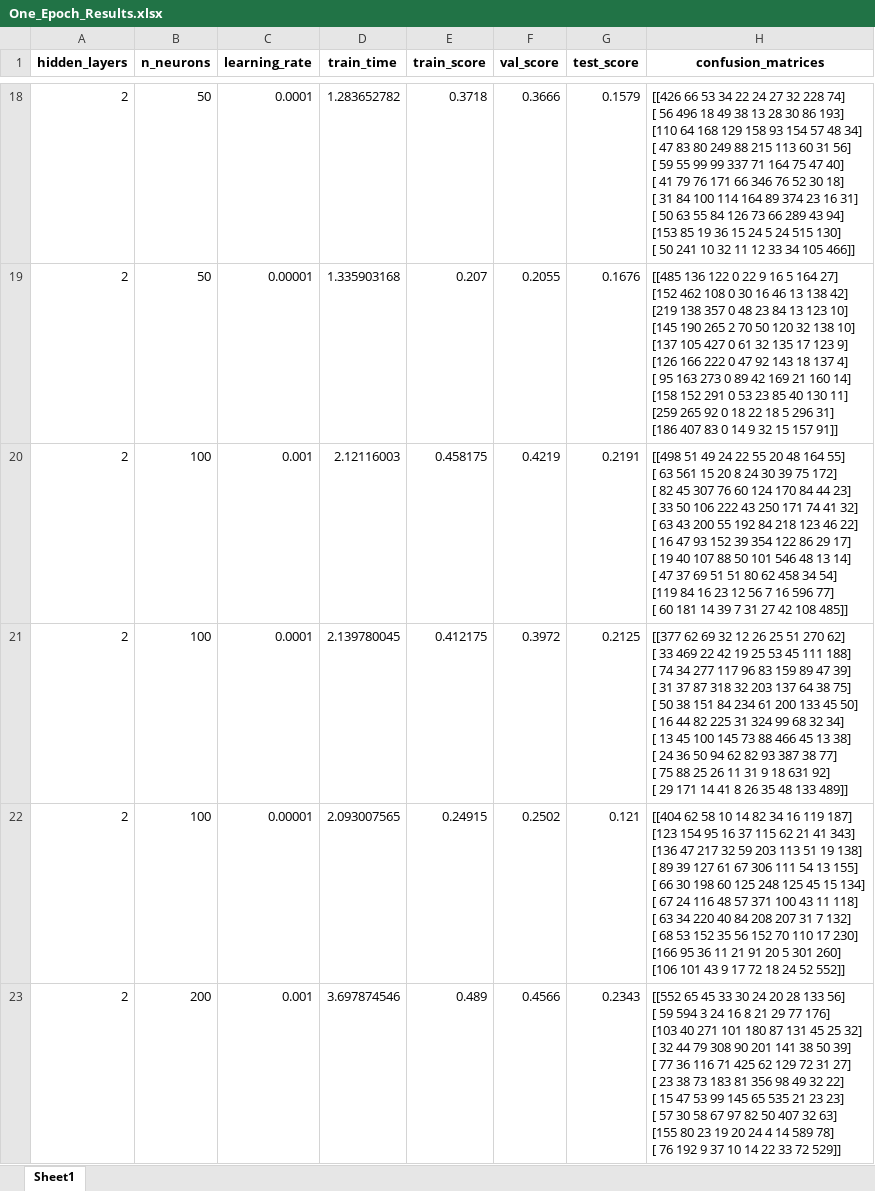
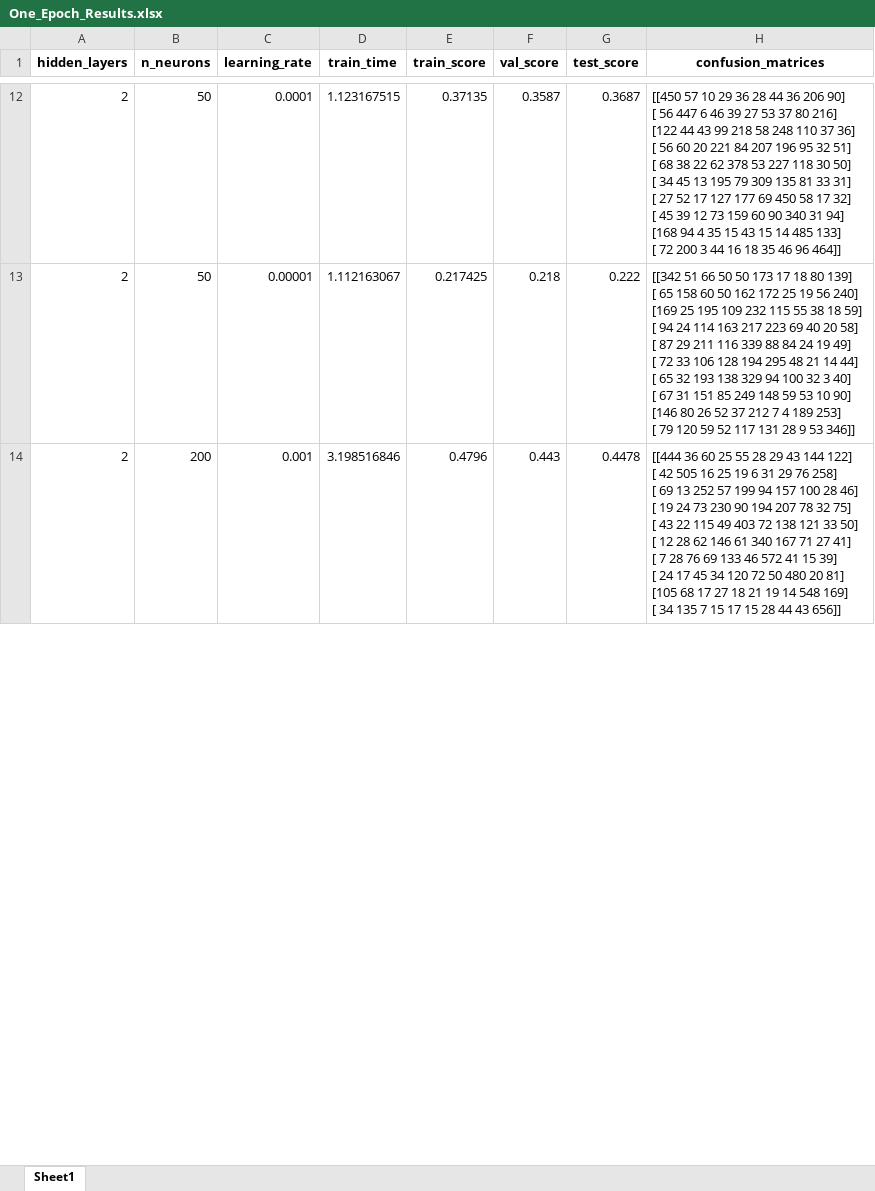
Before and after one commit to topsy-13/naiveautoml, an Excel workbook: python/naiveautoml/NAS/One_Epoch_Results.xlsx, sheet Sheet1, drawn as a sheet; only a part is shown, gaps mark what is left out; values as stored, in another font and other column widths than the file's, no borders; removed rows and columns are numbered as before the commit, all else as after; ↵ is a line break in a cell; the diff covers the shown part only; the diff names each change by its address in the sheet, - before the commit and + after, or states it on an @@ line.

```diff
--- a/python/naiveautoml/NAS/One_Epoch_Results.xlsx (sheet Sheet1)
+++ b/python/naiveautoml/NAS/One_Epoch_Results.xlsx (sheet Sheet1)
-D12 (train_time): 1.283652782
+D12 (train_time): 1.123167515
-E12 (train_score): 0.3718
+E12 (train_score): 0.37135
-F12 (val_score): 0.3666
+F12 (val_score): 0.3587
-G12 (test_score): 0.1579
+G12 (test_score): 0.3687
-H12 (confusion_matrices): [[426 66 53 34 22 24 27 32 228 74] ↵ [ 56 496 18 49 38 13 28 30 86 193] ↵ [110 64 168 129 158 93 154 57 48 34] ↵ [ 47 83 80 249 88 215 113 60 31 56] ↵ [ 59 55 99 99 337 71 164 75 47 40] ↵ [ 41 79 76 171 66 346 76 52 30 18] ↵ [ 31 84 100 114 164 89 374 23 16 31] ↵ [ 50 63 55 84 126 73 66 289 43 94] ↵ [153 85 19 36 15 24 5 24 515 130] ↵ [ 50 241 10 32 11 12 33 34 105 466]]
+H12 (confusion_matrices): [[450 57 10 29 36 28 44 36 206 90] ↵ [ 56 447 6 46 39 27 53 37 80 216] ↵ [122 44 43 99 218 58 248 110 37 36] ↵ [ 56 60 20 221 84 207 196 95 32 51] ↵ [ 68 38 22 62 378 53 227 118 30 50] ↵ [ 34 45 13 195 79 309 135 81 33 31] ↵ [ 27 52 17 127 177 69 450 58 17 32] ↵ [ 45 39 12 73 159 60 90 340 31 94] ↵ [168 94 4 35 15 43 15 14 485 133] ↵ [ 72 200 3 44 16 18 35 46 96 464]]
-D13 (train_time): 1.335903168
+D13 (train_time): 1.112163067
-E13 (train_score): 0.207
+E13 (train_score): 0.217425
-F13 (val_score): 0.2055
+F13 (val_score): 0.218
-G13 (test_score): 0.1676
+G13 (test_score): 0.222
-H13 (confusion_matrices): [[485 136 122 0 22 9 16 5 164 27] ↵ [152 462 108 0 30 16 46 13 138 42] ↵ [219 138 357 0 48 23 84 13 123 10] ↵ [145 190 265 2 70 50 120 32 138 10] ↵ [137 105 427 0 61 32 135 17 123 9] ↵ [126 166 222 0 47 92 143 18 137 4] ↵ [ 95 163 273 0 89 42 169 21 160 14] ↵ [158 152 291 0 53 23 85 40 130 11] ↵ [259 265 92 0 18 22 18 5 296 31] ↵ [186 407 83 0 14 9 32 15 157 91]]
+H13 (confusion_matrices): [[342 51 66 50 50 173 17 18 80 139] ↵ [ 65 158 60 50 162 172 25 19 56 240] ↵ [169 25 195 109 232 115 55 38 18 59] ↵ [ 94 24 114 163 217 223 69 40 20 58] ↵ [ 87 29 211 116 339 88 84 24 19 49] ↵ [ 72 33 106 128 194 295 48 21 14 44] ↵ [ 65 32 193 138 329 94 100 32 3 40] ↵ [ 67 31 151 85 249 148 59 53 10 90] ↵ [146 80 26 52 37 212 7 4 189 253] ↵ [ 79 120 59 52 117 131 28 9 53 346]]
-row 20: 2 | 100 | 0.001 | 2.12116003 | 0.458175 | 0.4219 | 0.2191 | [[498 51 49 24 22 55 20 48 164 55] ↵ [ 63 561 15 20 8 24 30 39 75 172] ↵ [ 82 45 307 76 60 124 170 84 44 23] ↵ [ 33 50 106 222 43 250 171 74 41 32] ↵ [ 63 43 200 55 192 84 218 123 46 22] ↵ [ 16 47 93 152 39 354 122 86 29 17] ↵ [ 19 40 107 88 50 101 546 48 13 14] ↵ [ 47 37 69 51 51 80 62 458 34 54] ↵ [119 84 16 23 12 56 7 16 596 77] ↵ [ 60 181 14 39 7 31 27 42 108 485]]
-row 21: 2 | 100 | 0.0001 | 2.139780045 | 0.412175 | 0.3972 | 0.2125 | [[377 62 69 32 12 26 25 51 270 62] ↵ [ 33 469 22 42 19 25 53 45 111 188] ↵ [ 74 34 277 117 96 83 159 89 47 39] ↵ [ 31 37 87 318 32 203 137 64 38 75] ↵ [ 50 38 151 84 234 61 200 133 45 50] ↵ [ 16 44 82 225 31 324 99 68 32 34] ↵ [ 13 45 100 145 73 88 466 45 13 38] ↵ [ 24 36 50 94 62 82 93 387 38 77] ↵ [ 75 88 25 26 11 31 9 18 631 92] ↵ [ 29 171 14 41 8 26 35 48 133 489]]
-row 22: 2 | 100 | 0.00001 | 2.093007565 | 0.24915 | 0.2502 | 0.121 | [[404 62 58 10 14 82 34 16 119 187] ↵ [123 154 95 16 37 115 62 21 41 343] ↵ [136 47 217 32 59 203 113 51 19 138] ↵ [ 89 39 127 61 67 306 111 54 13 155] ↵ [ 66 30 198 60 125 248 125 45 15 134] ↵ [ 67 24 116 48 57 371 100 43 11 118] ↵ [ 63 34 220 40 84 208 207 31 7 132] ↵ [ 68 53 152 35 56 152 70 110 17 230] ↵ [166 95 36 11 21 91 20 5 301 260] ↵ [106 101 43 9 17 72 18 24 52 552]]
-D14 (train_time): 3.697874546
+D14 (train_time): 3.198516846
-E14 (train_score): 0.489
+E14 (train_score): 0.4796
-F14 (val_score): 0.4566
+F14 (val_score): 0.443
-G14 (test_score): 0.2343
+G14 (test_score): 0.4478
-H14 (confusion_matrices): [[552 65 45 33 30 24 20 28 133 56] ↵ [ 59 594 3 24 16 8 21 29 77 176] ↵ [103 40 271 101 180 87 131 45 25 32] ↵ [ 32 44 79 308 90 201 141 38 50 39] ↵ [ 77 36 116 71 425 62 129 72 31 27] ↵ [ 23 38 73 183 81 356 98 49 32 22] ↵ [ 15 47 53 99 145 65 535 21 23 23] ↵ [ 57 30 58 67 97 82 50 407 32 63] ↵ [155 80 23 19 20 24 4 14 589 78] ↵ [ 76 192 9 37 10 14 22 33 72 529]]
+H14 (confusion_matrices): [[444 36 60 25 55 28 29 43 144 122] ↵ [ 42 505 16 25 19 6 31 29 76 258] ↵ [ 69 13 252 57 199 94 157 100 28 46] ↵ [ 19 24 73 230 90 194 207 78 32 75] ↵ [ 43 22 115 49 403 72 138 121 33 50] ↵ [ 12 28 62 146 61 340 167 71 27 41] ↵ [ 7 28 76 69 133 46 572 41 15 39] ↵ [ 24 17 45 34 120 72 50 480 20 81] ↵ [105 68 17 27 18 21 19 14 548 169] ↵ [ 34 135 7 15 17 15 28 44 43 656]]
```
Also changed, not shown: 9 added rows, 54 removed rows and 75 edited cells elsewhere in this sheet, 5 other files.
